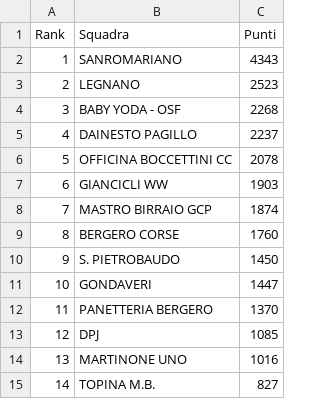
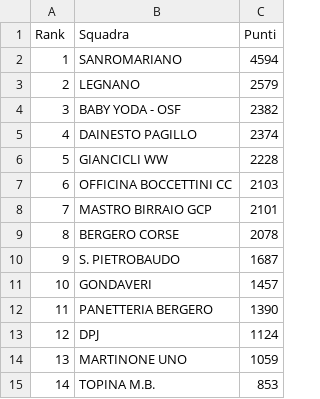
Before and after one commit to ciclismoreale/ciclismoreale.github.io, a CSV file: data/totale.csv, drawn as a sheet.

```diff
--- a/data/totale.csv
+++ b/data/totale.csv
@@ -1,15 +1,15 @@
 Rank,Squadra,Punti
-1,SANROMARIANO,4343
-2,LEGNANO,2523
-3,BABY YODA - OSF,2268
-4,DAINESTO PAGILLO,2237
-5,OFFICINA BOCCETTINI CC,2078
-6,GIANCICLI WW,1903
-7,MASTRO BIRRAIO GCP,1874
-8,BERGERO CORSE,1760
-9,S. PIETROBAUDO,1450
-10,GONDAVERI,1447
-11,PANETTERIA BERGERO,1370
-12,DPJ,1085
-13,MARTINONE UNO,1016
-14,TOPINA M.B.,827
+1,SANROMARIANO,4594
+2,LEGNANO,2579
+3,BABY YODA - OSF,2382
+4,DAINESTO PAGILLO,2374
+5,GIANCICLI WW,2228
+6,OFFICINA BOCCETTINI CC,2103
+7,MASTRO BIRRAIO GCP,2101
+8,BERGERO CORSE,2078
+9,S. PIETROBAUDO,1687
+10,GONDAVERI,1457
+11,PANETTERIA BERGERO,1390
+12,DPJ,1124
+13,MARTINONE UNO,1059
+14,TOPINA M.B.,853
```
Also changed, not shown: data/cqranking_riders.csv, data/mensile.csv, 10 other files.
